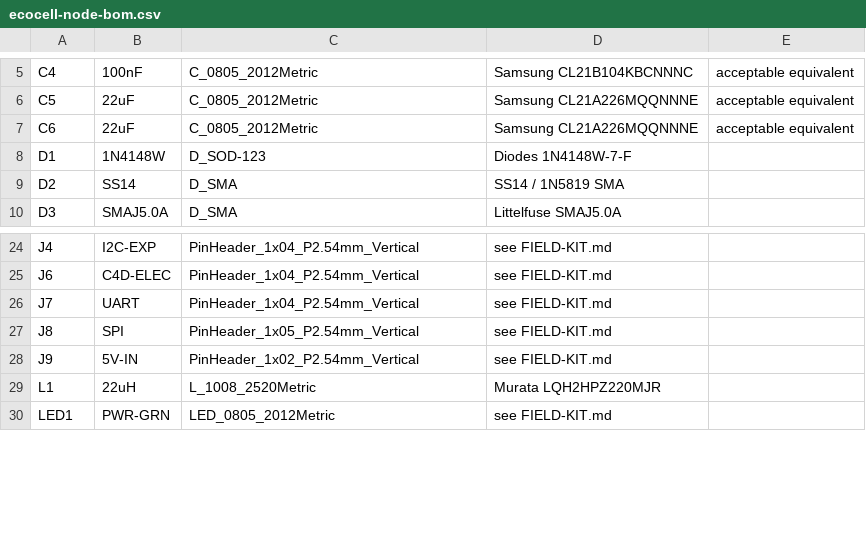
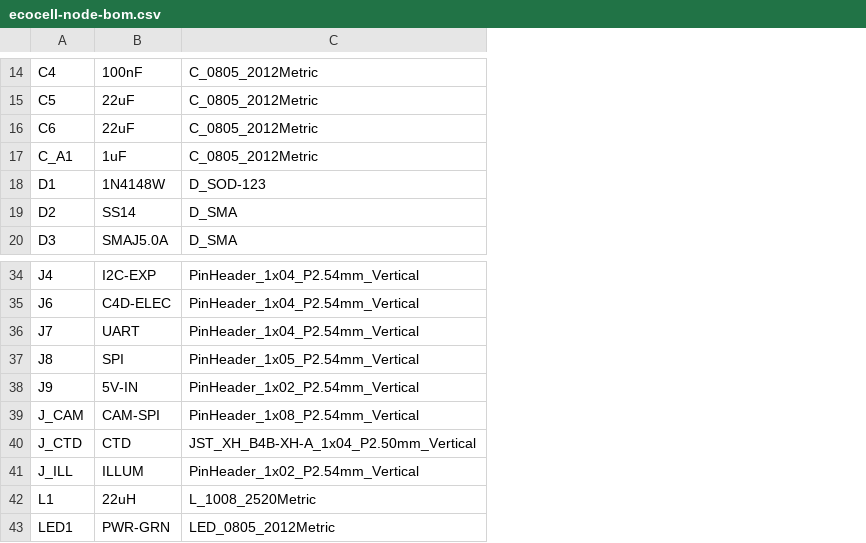
Before and after one commit to TerexitariusStomp/living-resources, a CSV file: hardware/pcb/assembly/ecocell-node-bom.csv, drawn as a sheet; only a part is shown, gaps mark what is left out; removed rows and columns are numbered as before the commit, all else as after; the diff covers the shown part only; the diff names each change by its address in the sheet, - before the commit and + after, or states it on an @@ line.

```diff
--- a/hardware/pcb/assembly/ecocell-node-bom.csv
+++ b/hardware/pcb/assembly/ecocell-node-bom.csv
-column D, rows 5-10: Samsung CL21B104KBCNNNC | Samsung CL21A226MQQNNNE | Samsung CL21A226MQQNNNE | Diodes 1N4148W-7-F | SS14 / 1N5819 SMA | Littelfuse SMAJ5.0A; rows 24-30: see FIELD-KIT.md | see FIELD-KIT.md | see FIELD-KIT.md | see FIELD-KIT.md | see FIELD-KIT.md | Murata LQH2HPZ220MJR | see FIELD-KIT.md
-column E, rows 5-7: all acceptable equivalent
+row 17: C_A1 | 1uF | C_0805_2012Metric
+row 39: J_CAM | CAM-SPI | PinHeader_1x08_P2.54mm_Vertical
+row 40: J_CTD | CTD | JST_XH_B4B-XH-A_1x04_P2.50mm_Vertical
+row 41: J_ILL | ILLUM | PinHeader_1x02_P2.54mm_Vertical
```
Also changed, not shown: 22 added rows elsewhere in this file, hardware/pcb/assembly/ecocell-node-cpl.csv, 31 other files.
